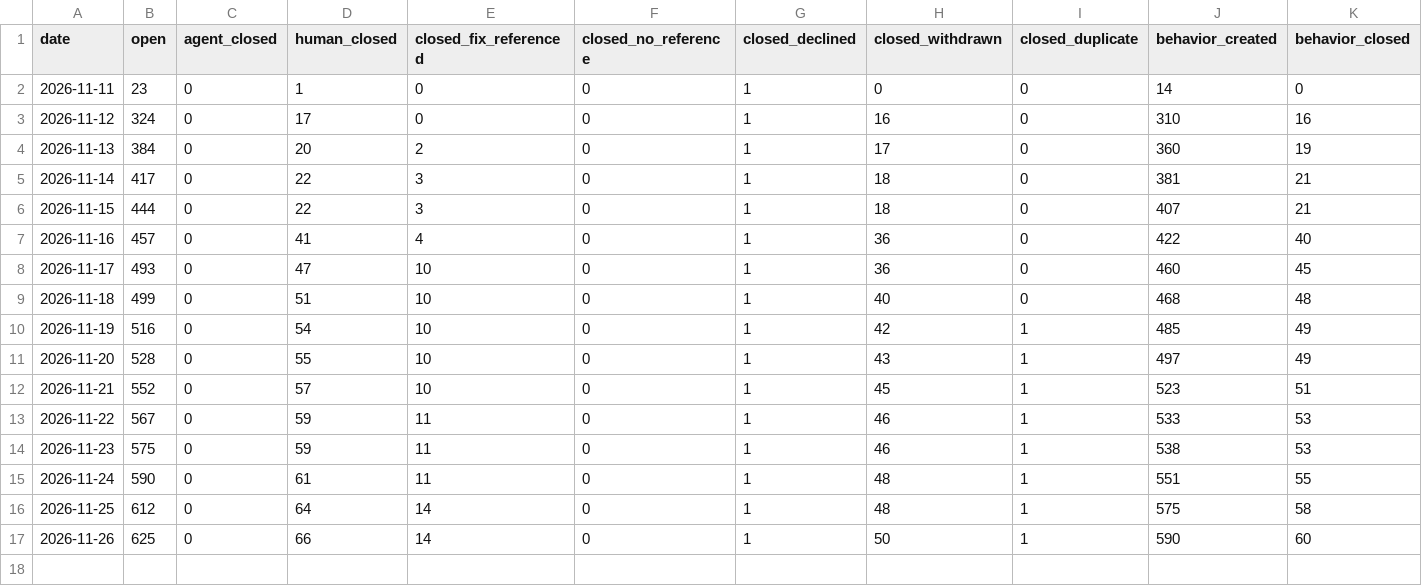
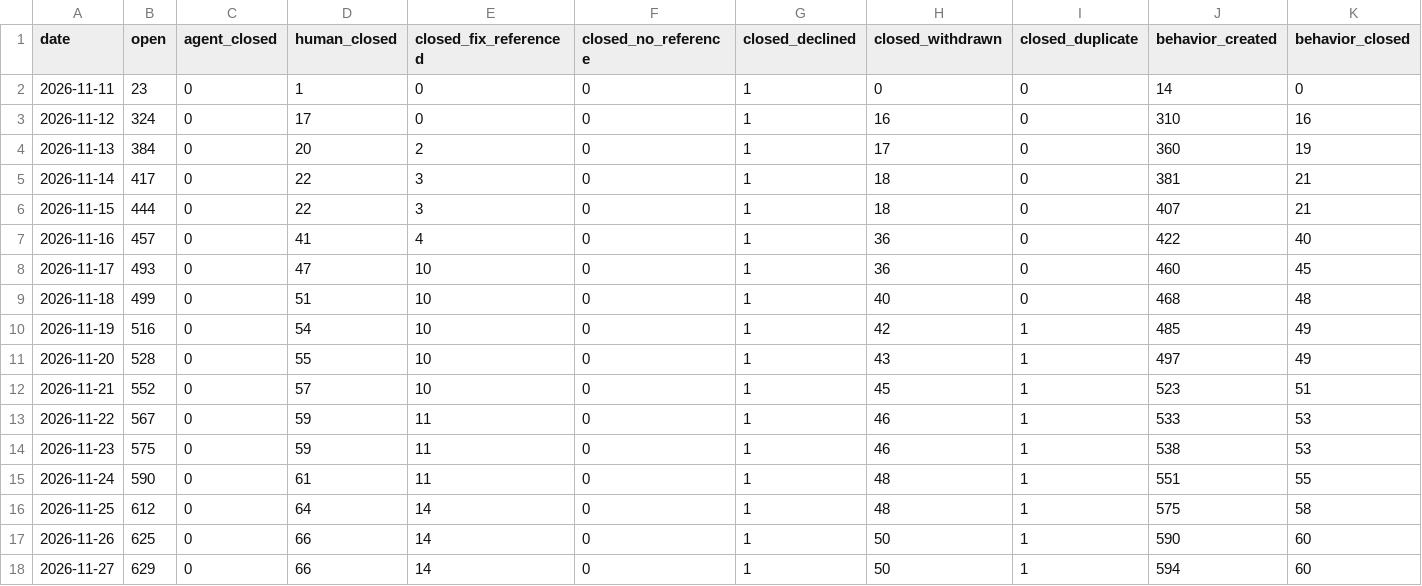
Before and after one commit to sholtomaud/aws-emulator-bug-tracker, a CSV file: data.csv, drawn as a sheet; the diff names each change by its address in the sheet, - before the commit and + after, or states it on an @@ line.

```diff
--- a/data.csv
+++ b/data.csv
+row 18: 2026-11-27 | 629 | 0 | 66 | 14 | 0 | 1 | 50 | 1 | 594 | 60
```
Also changed, not shown: agent_queue.csv, 3 other files.
